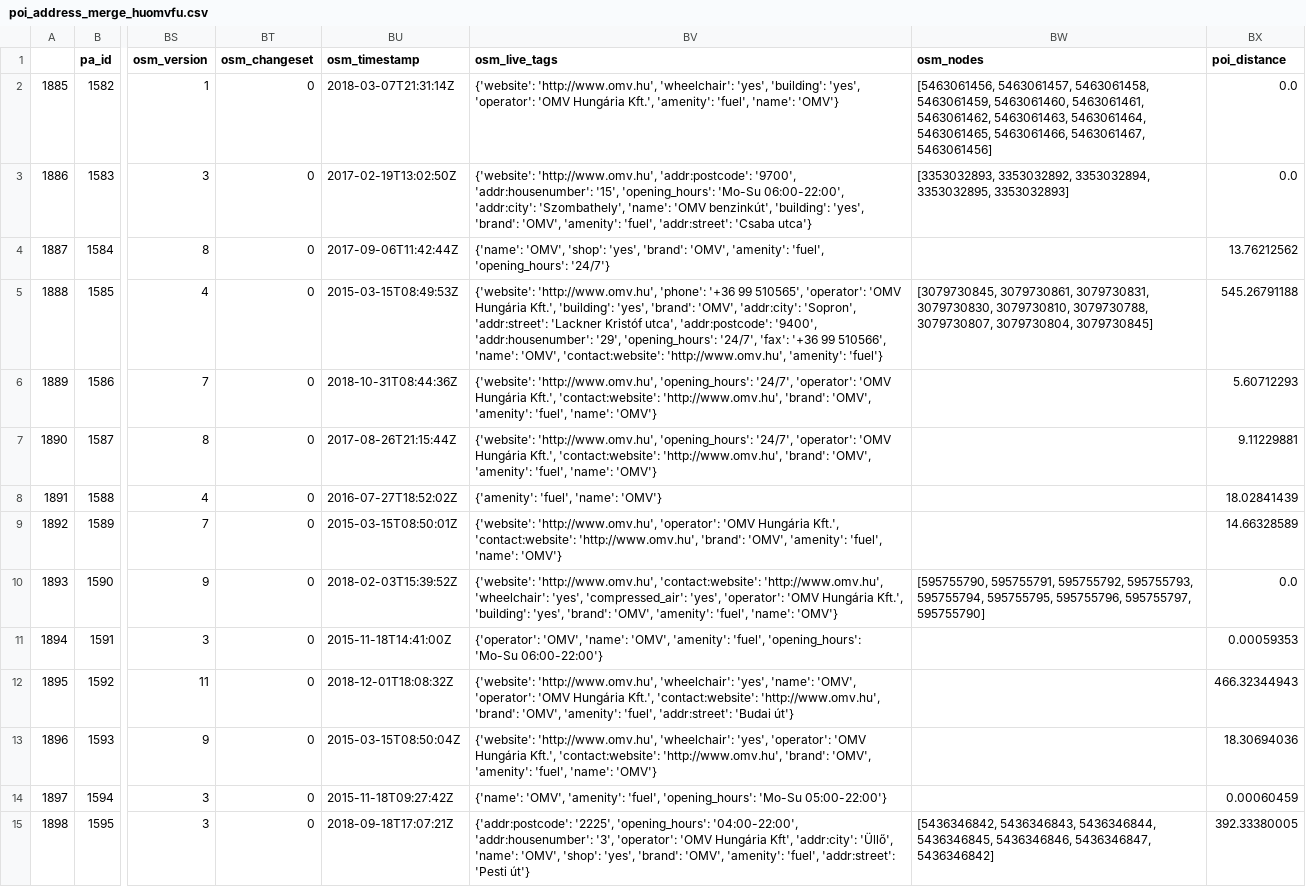
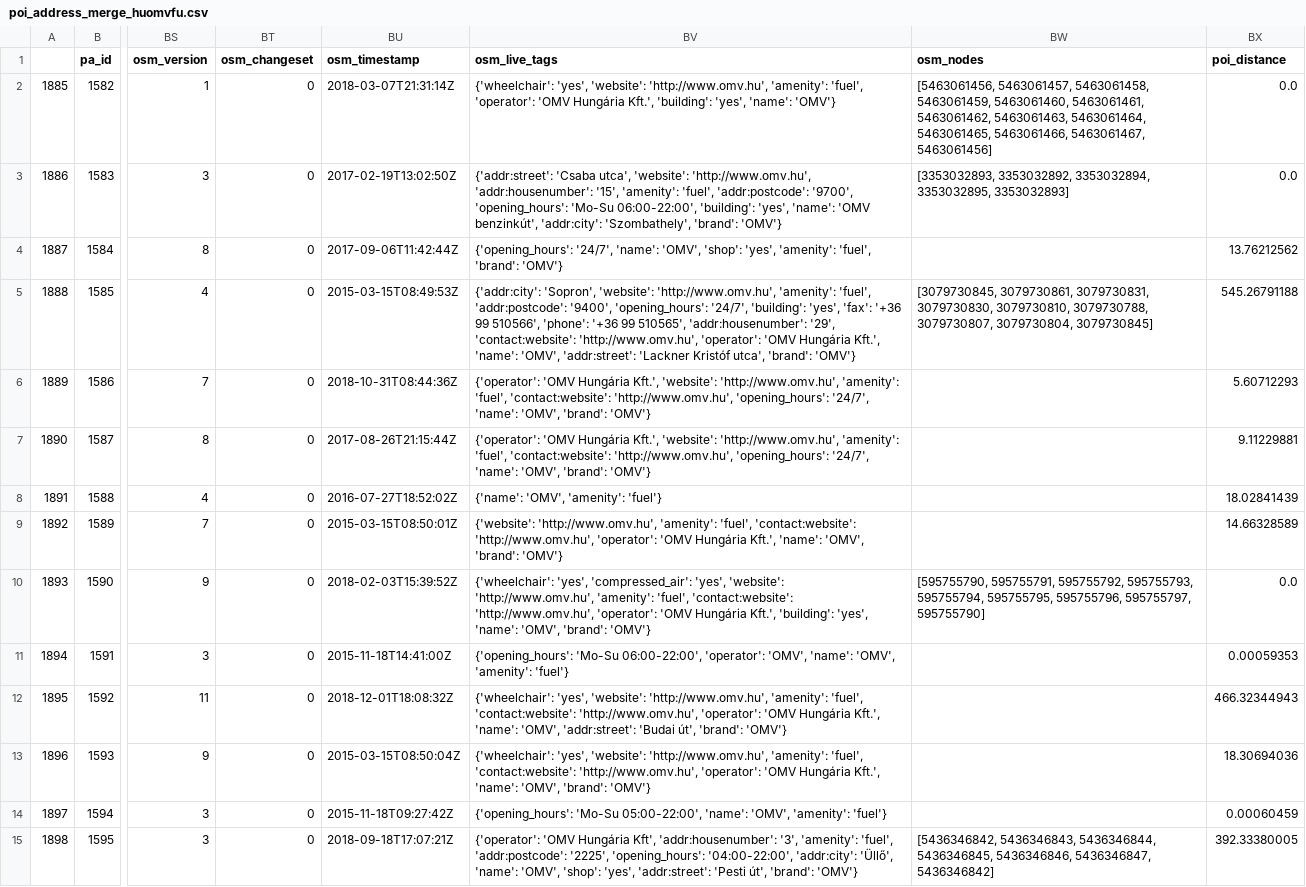
Before and after one commit to KAMI911/osm-import-request, a CSV file: hu_omv/poi_address_merge_huomvfu.csv, drawn as a sheet; only a part is shown, gaps mark what is left out; the diff covers the shown part only; the diff names each change by its address in the sheet, - before the commit and + after, or states it on an @@ line.

```diff
--- a/hu_omv/poi_address_merge_huomvfu.csv
+++ b/hu_omv/poi_address_merge_huomvfu.csv
-BV2 (osm_live_tags): {'website': 'http://www.omv.hu', 'wheelchair': 'yes', 'building': 'yes', 'operator': 'OMV Hungária Kft.', 'amenity': 'fuel', 'name': 'OMV'}
+BV2 (osm_live_tags): {'wheelchair': 'yes', 'website': 'http://www.omv.hu', 'amenity': 'fuel', 'operator': 'OMV Hungária Kft.', 'building': 'yes', 'name': 'OMV'}
-BV3 (osm_live_tags): {'website': 'http://www.omv.hu', 'addr:postcode': '9700', 'addr:housenumber': '15', 'opening_hours': 'Mo-Su 06:00-22:00', 'addr:city': 'Szombathely', 'name': 'OMV benzinkút', 'building': 'yes', 'brand': 'OMV', 'amenity': 'fuel', 'addr:street': 'Csaba utca'}
+BV3 (osm_live_tags): {'addr:street': 'Csaba utca', 'website': 'http://www.omv.hu', 'addr:housenumber': '15', 'amenity': 'fuel', 'addr:postcode': '9700', 'opening_hours': 'Mo-Su 06:00-22:00', 'building': 'yes', 'name': 'OMV benzinkút', 'addr:city': 'Szombathely', 'brand': 'OMV'}
-BV4 (osm_live_tags): {'name': 'OMV', 'shop': 'yes', 'brand': 'OMV', 'amenity': 'fuel', 'opening_hours': '24/7'}
+BV4 (osm_live_tags): {'opening_hours': '24/7', 'name': 'OMV', 'shop': 'yes', 'amenity': 'fuel', 'brand': 'OMV'}
-BV5 (osm_live_tags): {'website': 'http://www.omv.hu', 'phone': '+36 99 510565', 'operator': 'OMV Hungária Kft.', 'building': 'yes', 'brand': 'OMV', 'addr:city': 'Sopron', 'addr:street': 'Lackner Kristóf utca', 'addr:postcode': '9400', 'addr:housenumber': '29', 'opening_hours': '24/7', 'fax': '+36 99 510566', 'name': 'OMV', 'contact:website': 'http://www.omv.hu', 'amenity': 'fuel'}
+BV5 (osm_live_tags): {'addr:city': 'Sopron', 'website': 'http://www.omv.hu', 'amenity': 'fuel', 'addr:postcode': '9400', 'opening_hours': '24/7', 'building': 'yes', 'fax': '+36 99 510566', 'phone': '+36 99 510565', 'addr:housenumber': '29', 'contact:website': 'http://www.omv.hu', 'operator': 'OMV Hungária Kft.', 'name': 'OMV', 'addr:street': 'Lackner Kristóf utca', 'brand': 'OMV'}
-BV6:BV7 (osm_live_tags): {'website': 'http://www.omv.hu', 'opening_hours': '24/7', 'operator': 'OMV Hungária Kft.', 'contact:website': 'http://www.omv.hu', 'brand': 'OMV', 'amenity': 'fuel', 'name': 'OMV'}
+BV6:BV7 (osm_live_tags): {'operator': 'OMV Hungária Kft.', 'website': 'http://www.omv.hu', 'amenity': 'fuel', 'contact:website': 'http://www.omv.hu', 'opening_hours': '24/7', 'name': 'OMV', 'brand': 'OMV'}
-BV8 (osm_live_tags): {'amenity': 'fuel', 'name': 'OMV'}
+BV8 (osm_live_tags): {'name': 'OMV', 'amenity': 'fuel'}
-BV9 (osm_live_tags): {'website': 'http://www.omv.hu', 'operator': 'OMV Hungária Kft.', 'contact:website': 'http://www.omv.hu', 'brand': 'OMV', 'amenity': 'fuel', 'name': 'OMV'}
+BV9 (osm_live_tags): {'website': 'http://www.omv.hu', 'amenity': 'fuel', 'contact:website': 'http://www.omv.hu', 'operator': 'OMV Hungária Kft.', 'name': 'OMV', 'brand': 'OMV'}
-BV10 (osm_live_tags): {'website': 'http://www.omv.hu', 'contact:website': 'http://www.omv.hu', 'wheelchair': 'yes', 'compressed_air': 'yes', 'operator': 'OMV Hungária Kft.', 'building': 'yes', 'brand': 'OMV', 'amenity': 'fuel', 'name': 'OMV'}
+BV10 (osm_live_tags): {'wheelchair': 'yes', 'compressed_air': 'yes', 'website': 'http://www.omv.hu', 'amenity': 'fuel', 'contact:website': 'http://www.omv.hu', 'operator': 'OMV Hungária Kft.', 'building': 'yes', 'name': 'OMV', 'brand': 'OMV'}
-BV11 (osm_live_tags): {'operator': 'OMV', 'name': 'OMV', 'amenity': 'fuel', 'opening_hours': 'Mo-Su 06:00-22:00'}
+BV11 (osm_live_tags): {'opening_hours': 'Mo-Su 06:00-22:00', 'operator': 'OMV', 'name': 'OMV', 'amenity': 'fuel'}
-BV12 (osm_live_tags): {'website': 'http://www.omv.hu', 'wheelchair': 'yes', 'name': 'OMV', 'operator': 'OMV Hungária Kft.', 'contact:website': 'http://www.omv.hu', 'brand': 'OMV', 'amenity': 'fuel', 'addr:street': 'Budai út'}
+BV12 (osm_live_tags): {'wheelchair': 'yes', 'website': 'http://www.omv.hu', 'amenity': 'fuel', 'contact:website': 'http://www.omv.hu', 'operator': 'OMV Hungária Kft.', 'name': 'OMV', 'addr:street': 'Budai út', 'brand': 'OMV'}
-BV13 (osm_live_tags): {'website': 'http://www.omv.hu', 'wheelchair': 'yes', 'operator': 'OMV Hungária Kft.', 'contact:website': 'http://www.omv.hu', 'brand': 'OMV', 'amenity': 'fuel', 'name': 'OMV'}
+BV13 (osm_live_tags): {'wheelchair': 'yes', 'website': 'http://www.omv.hu', 'amenity': 'fuel', 'contact:website': 'http://www.omv.hu', 'operator': 'OMV Hungária Kft.', 'name': 'OMV', 'brand': 'OMV'}
-BV14 (osm_live_tags): {'name': 'OMV', 'amenity': 'fuel', 'opening_hours': 'Mo-Su 05:00-22:00'}
+BV14 (osm_live_tags): {'opening_hours': 'Mo-Su 05:00-22:00', 'name': 'OMV', 'amenity': 'fuel'}
-BV15 (osm_live_tags): {'addr:postcode': '2225', 'opening_hours': '04:00-22:00', 'addr:housenumber': '3', 'operator': 'OMV Hungária Kft', 'addr:city': 'Üllő', 'name': 'OMV', 'shop': 'yes', 'brand': 'OMV', 'amenity': 'fuel', 'addr:street': 'Pesti út'}
+BV15 (osm_live_tags): {'operator': 'OMV Hungária Kft', 'addr:housenumber': '3', 'amenity': 'fuel', 'addr:postcode': '2225', 'opening_hours': '04:00-22:00', 'addr:city': 'Üllő', 'name': 'OMV', 'shop': 'yes', 'addr:street': 'Pesti út', 'brand': 'OMV'}
```
Also changed, not shown: 173 edited cells elsewhere in this file, hu_avia/poi_address_merge_huaviafu.csv, hu_benu/poi_address_merge_hubenupha.csv, 47 other files.
